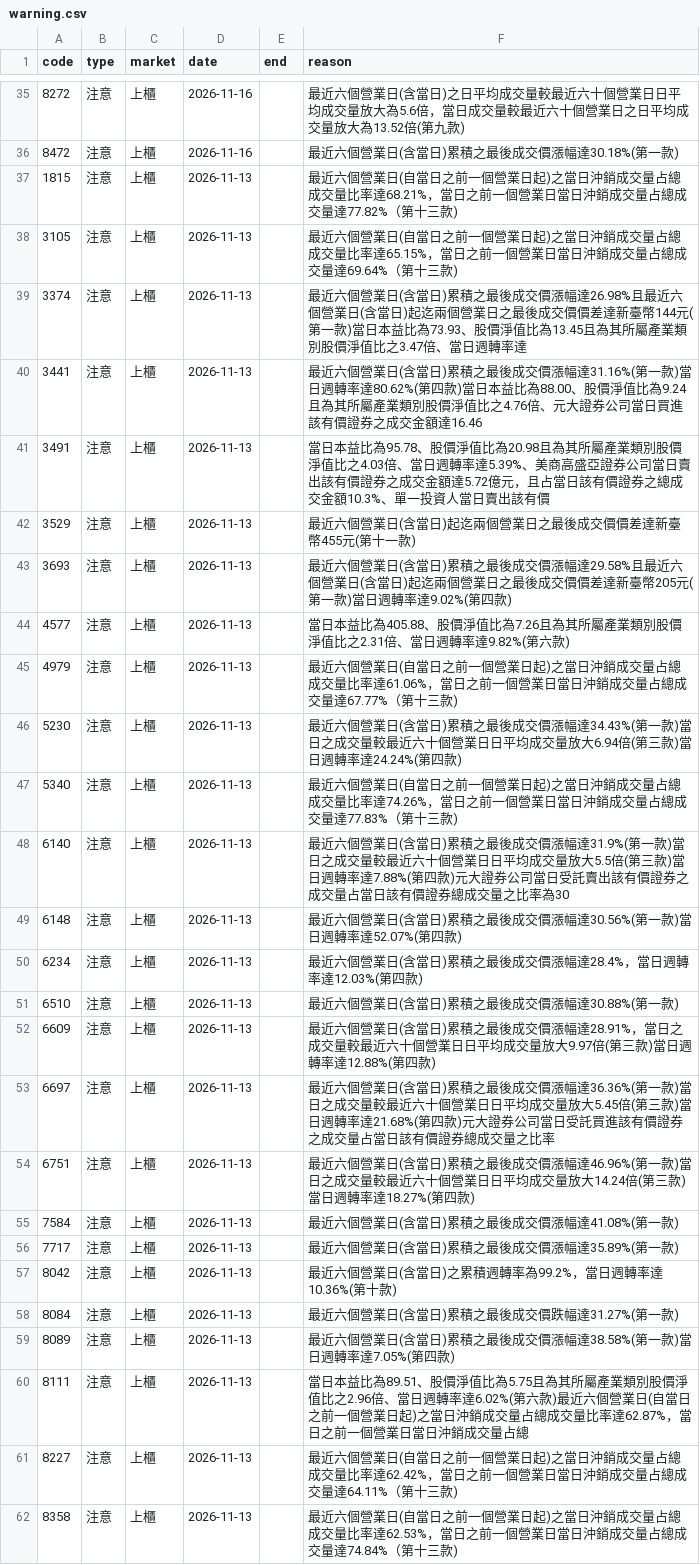
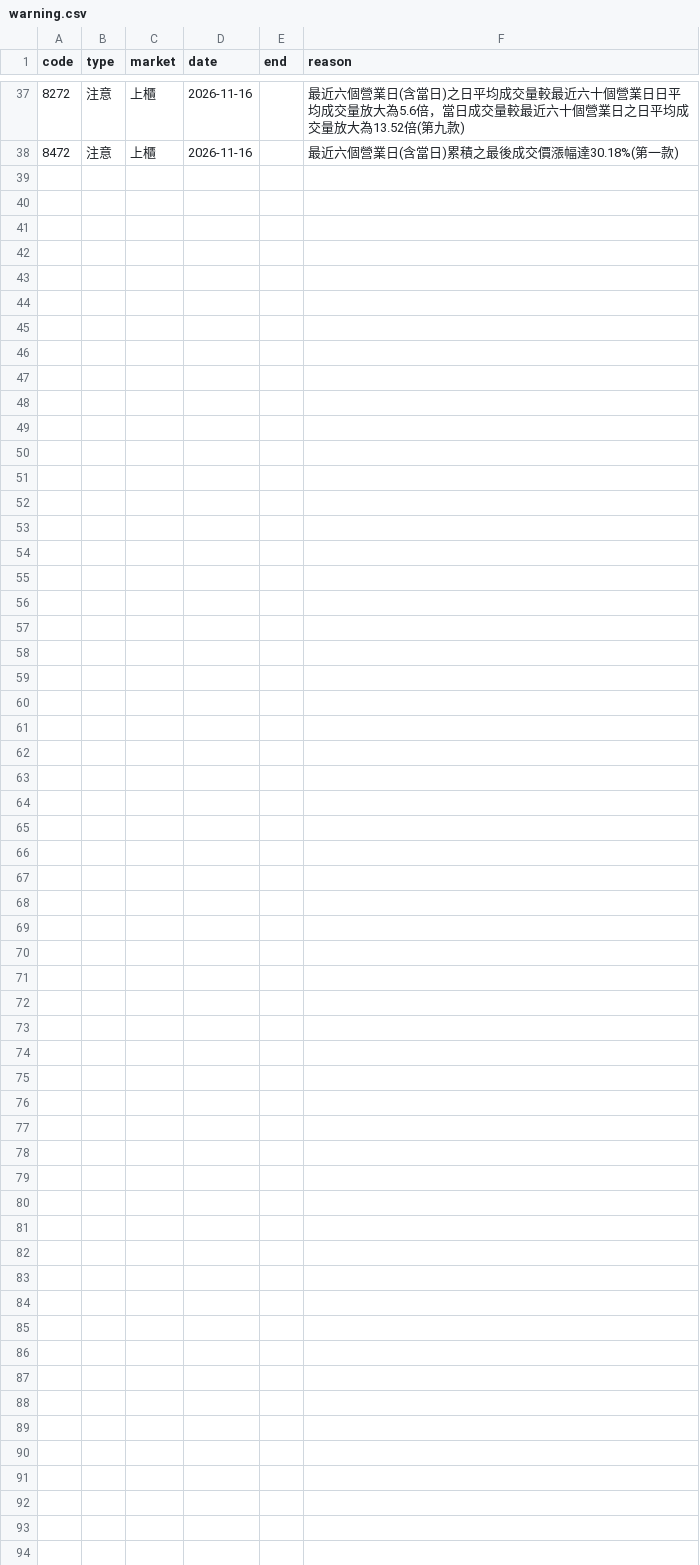
Before and after one commit to gelu27/Stock-lab, a CSV file: data/warning.csv, drawn as a sheet; only a part is shown, gaps mark what is left out; removed rows and columns are numbered as before the commit, all else as after; the diff covers the shown part only; the diff names each change by its address in the sheet, - before the commit and + after, or states it on an @@ line.

```diff
--- a/data/warning.csv
+++ b/data/warning.csv
-row 37: 1815 | 注意 | 上櫃 | 2026-11-13 |  | 最近六個營業日(自當日之前一個營業日起)之當日沖銷成交量占總成交量比率達68.21%，當日之前一個營業日當日沖銷成交量占總成交量達77.82%（第十三款)
-row 38: 3105 | 注意 | 上櫃 | 2026-11-13 |  | 最近六個營業日(自當日之前一個營業日起)之當日沖銷成交量占總成交量比率達65.15%，當日之前一個營業日當日沖銷成交量占總成交量達69.64%（第十三款)
-row 39: 3374 | 注意 | 上櫃 | 2026-11-13 |  | 最近六個營業日(含當日)累積之最後成交價漲幅達26.98%且最近六個營業日(含當日)起迄兩個營業日之最後成交價價差達新臺幣144元(第一款)當日本益比為73.93、股價淨值比為13.45且為其所屬產業類別股價淨值比之3.47倍、當日週轉率達
-row 40: 3441 | 注意 | 上櫃 | 2026-11-13 |  | 最近六個營業日(含當日)累積之最後成交價漲幅達31.16%(第一款)當日週轉率達80.62%(第四款)當日本益比為88.00、股價淨值比為9.24且為其所屬產業類別股價淨值比之4.76倍、元大證券公司當日買進該有價證券之成交金額達16.46
-row 41: 3491 | 注意 | 上櫃 | 2026-11-13 |  | 當日本益比為95.78、股價淨值比為20.98且為其所屬產業類別股價淨值比之4.03倍、當日週轉率達5.39%、美商高盛亞證券公司當日賣出該有價證券之成交金額達5.72億元，且占當日該有價證券之總成交金額10.3%、單一投資人當日賣出該有價
-row 42: 3529 | 注意 | 上櫃 | 2026-11-13 |  | 最近六個營業日(含當日)起迄兩個營業日之最後成交價價差達新臺幣455元(第十一款)
-row 43: 3693 | 注意 | 上櫃 | 2026-11-13 |  | 最近六個營業日(含當日)累積之最後成交價漲幅達29.58%且最近六個營業日(含當日)起迄兩個營業日之最後成交價價差達新臺幣205元(第一款)當日週轉率達9.02%(第四款)
-row 44: 4577 | 注意 | 上櫃 | 2026-11-13 |  | 當日本益比為405.88、股價淨值比為7.26且為其所屬產業類別股價淨值比之2.31倍、當日週轉率達9.82%(第六款)
-row 45: 4979 | 注意 | 上櫃 | 2026-11-13 |  | 最近六個營業日(自當日之前一個營業日起)之當日沖銷成交量占總成交量比率達61.06%，當日之前一個營業日當日沖銷成交量占總成交量達67.77%（第十三款)
-row 46: 5230 | 注意 | 上櫃 | 2026-11-13 |  | 最近六個營業日(含當日)累積之最後成交價漲幅達34.43%(第一款)當日之成交量較最近六十個營業日日平均成交量放大6.94倍(第三款)當日週轉率達24.24%(第四款)
-row 47: 5340 | 注意 | 上櫃 | 2026-11-13 |  | 最近六個營業日(自當日之前一個營業日起)之當日沖銷成交量占總成交量比率達74.26%，當日之前一個營業日當日沖銷成交量占總成交量達77.83%（第十三款)
-row 48: 6140 | 注意 | 上櫃 | 2026-11-13 |  | 最近六個營業日(含當日)累積之最後成交價漲幅達31.9%(第一款)當日之成交量較最近六十個營業日日平均成交量放大5.5倍(第三款)當日週轉率達7.88%(第四款)元大證券公司當日受託賣出該有價證券之成交量占當日該有價證券總成交量之比率為30
-row 49: 6148 | 注意 | 上櫃 | 2026-11-13 |  | 最近六個營業日(含當日)累積之最後成交價漲幅達30.56%(第一款)當日週轉率達52.07%(第四款)
-row 50: 6234 | 注意 | 上櫃 | 2026-11-13 |  | 最近六個營業日(含當日)累積之最後成交價漲幅達28.4%，當日週轉率達12.03%(第四款)
-row 51: 6510 | 注意 | 上櫃 | 2026-11-13 |  | 最近六個營業日(含當日)累積之最後成交價漲幅達30.88%(第一款)
-row 52: 6609 | 注意 | 上櫃 | 2026-11-13 |  | 最近六個營業日(含當日)累積之最後成交價漲幅達28.91%，當日之成交量較最近六十個營業日日平均成交量放大9.97倍(第三款)當日週轉率達12.88%(第四款)
-row 53: 6697 | 注意 | 上櫃 | 2026-11-13 |  | 最近六個營業日(含當日)累積之最後成交價漲幅達36.36%(第一款)當日之成交量較最近六十個營業日日平均成交量放大5.45倍(第三款)當日週轉率達21.68%(第四款)元大證券公司當日受託買進該有價證券之成交量占當日該有價證券總成交量之比率
-row 54: 6751 | 注意 | 上櫃 | 2026-11-13 |  | 最近六個營業日(含當日)累積之最後成交價漲幅達46.96%(第一款)當日之成交量較最近六十個營業日日平均成交量放大14.24倍(第三款)當日週轉率達18.27%(第四款)
-row 55: 7584 | 注意 | 上櫃 | 2026-11-13 |  | 最近六個營業日(含當日)累積之最後成交價漲幅達41.08%(第一款)
-row 56: 7717 | 注意 | 上櫃 | 2026-11-13 |  | 最近六個營業日(含當日)累積之最後成交價漲幅達35.89%(第一款)
-row 57: 8042 | 注意 | 上櫃 | 2026-11-13 |  | 最近六個營業日(含當日)之累積週轉率為99.2%，當日週轉率達10.36%(第十款)
-row 58: 8084 | 注意 | 上櫃 | 2026-11-13 |  | 最近六個營業日(含當日)累積之最後成交價跌幅達31.27%(第一款)
-row 59: 8089 | 注意 | 上櫃 | 2026-11-13 |  | 最近六個營業日(含當日)累積之最後成交價漲幅達38.58%(第一款)當日週轉率達7.05%(第四款)
-row 60: 8111 | 注意 | 上櫃 | 2026-11-13 |  | 當日本益比為89.51、股價淨值比為5.75且為其所屬產業類別股價淨值比之2.96倍、當日週轉率達6.02%(第六款)最近六個營業日(自當日之前一個營業日起)之當日沖銷成交量占總成交量比率達62.87%，當日之前一個營業日當日沖銷成交量占總
-row 61: 8227 | 注意 | 上櫃 | 2026-11-13 |  | 最近六個營業日(自當日之前一個營業日起)之當日沖銷成交量占總成交量比率達62.42%，當日之前一個營業日當日沖銷成交量占總成交量達64.11%（第十三款)
-row 62: 8358 | 注意 | 上櫃 | 2026-11-13 |  | 最近六個營業日(自當日之前一個營業日起)之當日沖銷成交量占總成交量比率達62.53%，當日之前一個營業日當日沖銷成交量占總成交量達74.84%（第十三款)
```
Also changed, not shown: 2 added rows elsewhere in this file, data/calendar.csv, data/fundamental/dividend.csv, 34 other files.
